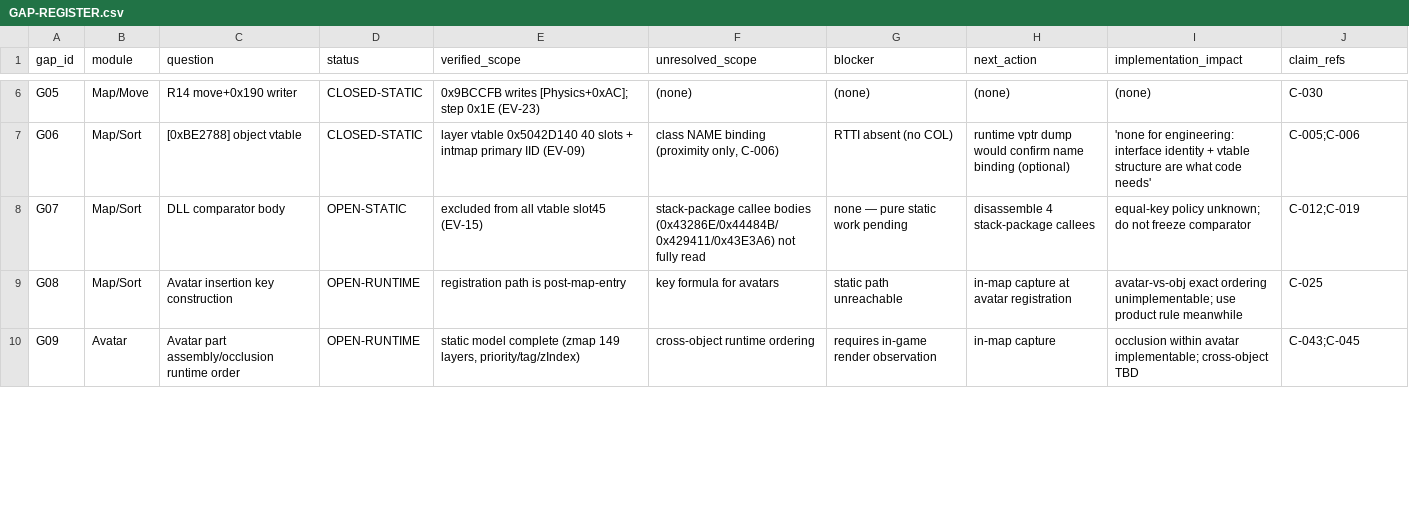
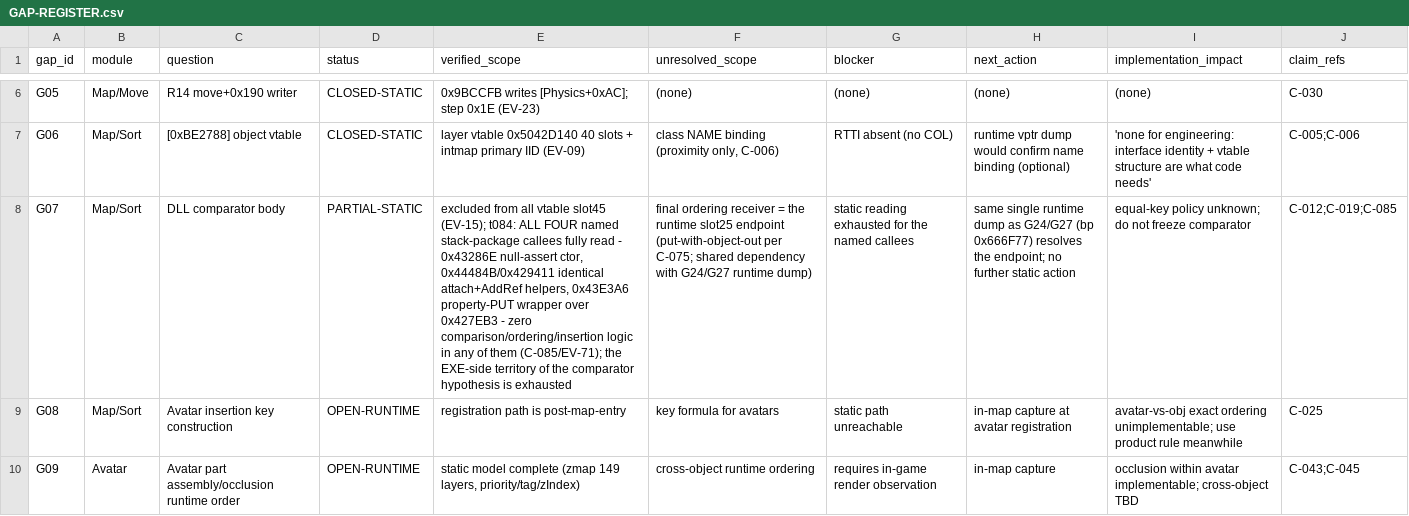
Before and after one commit to lithdoo-labs/adventure-island, a CSV file: research/result/clean-room/GAP-REGISTER.csv, drawn as a sheet; only a part is shown, gaps mark what is left out; the diff covers the shown part only; the diff names each change by its address in the sheet, - before the commit and + after, or states it on an @@ line.

Commit message:
research: t084 original-behavior static forensics (camera chain, ladder/rope fork, movement state, loader & registration)
P0 camera: scene-manager = 33-vtable handler-base family; slot2 load order
(tiles->objs->backs->automove->VR fold->life), slot12 per-tick, slot14 draw,
slot15 cull consumes camera-rect args; viewport = [0xBE2788] slots 11/12;
per-frame follow write absent from EXE (G10 re-confirmed) [C-084/EV-73]

P1 ladder/rope fork CONFIRMED: record-id SIGN convention at vtable slot13
0x9BCA6F (positive -> 0x517DA8 foothold-by-id; negative -> 0x9BCC9A
rope-by-index); ids derived in 0x6B87D1 ([fh+0x48] / neg word); rope loader
write-side mapped (id,l,uf,x,y1,y2,page); l has NO static consumer (complete
reader census); 0x517DA8 fork candidature refuted; G41 hint tension resolved
statically ([M+0x130/0x134] = (layer,platform)/(page,0)) [C-078/C-079/EV-64..66]

P2 stand-up: real chain = 0x965A09 (user vt slot14; seat->0, chair-id stance
map, 0x53E95D(M,0xB) notify gated by flag); 0x6A0ADF REFUTED as generic
encrypted-pair decryptor [C-081/EV-69]

P3 slot25: static candidate set exhausted - second candidate 0x50404E85
(boolean out-getter, 0x5042D204 cluster) also fails the production-path out
constraint; runtime dump now discriminates 3 candidates [C-082/EV-72]

P4 foothold loader write-side CONFIRMED: 0xA4F4B6 writer 10-arg mapping
(0x6C1->+0x4C, 0x6C2->+0x50 per review D2), 0xA4F54A derived len/unit-dir,
dual insert (hashmap +0x90 / spatial +0x44); C-068 labels corrected by C-080
(+0x1C/+0x20 = layer/platform) [C-080/EV-67]

P5 opcode 0x81: 0x97EBC9 handler closed (alloc->load 0x94FDB4->attach
0x980A8C->arrival write 0x9507F0), sole caller 0x533FF1 in handler slot0;
static byte binding nonexistent (0x77E6F3 channel-0x81 collision proves
context-dependent registration) [C-083/EV-70]

P6 stack-package STATIC-EXHAUSTED (negative): all four callees read, zero
comparator/order logic [C-085/EV-71]

Ledgers: +8 claims (C-078..C-085), +10 evidence (EV-64..EV-73, file-bound
hashes), gaps G07/G10/G24/G27/G38/G40/G41 narrowed, matrix updated
(P3-13 -> RE-READY, 17 RE-READY total). Validator PASS 0/0; 44/44 tests;
clean-room regenerated. Independent reviewer: ACCEPT x7 +
ACCEPT-WITH-CORRECTIONS x1 (C-081 stance range, corrected in-round).
Stage verdict unchanged: NOT STAGE-READY.

```diff
--- a/research/result/clean-room/GAP-REGISTER.csv
+++ b/research/result/clean-room/GAP-REGISTER.csv
-D8 (status): OPEN-STATIC
+D8 (status): PARTIAL-STATIC
-E8 (verified_scope): …vtable slot45 (EV-15)
+E8 (verified_scope): …vtable slot45 (EV-15); t084: ALL FOUR named stack-package callees fully read - 0x43286E null-assert ctor, 0x44484B/0x429411 identical attach+AddRef helpers, 0x43E3A6 property-PUT wrapper over 0x427EB3 - zero comparison/ordering/insertion logic in any of them (C-085/EV-71); the EXE-side territory of the comparator hypothesis is exhausted
-F8 (unresolved_scope): stack-package callee bodies (0x43286E/0x44484B/0x429411/0x43E3A6) not fully read
+F8 (unresolved_scope): final ordering receiver = the runtime slot25 endpoint (put-with-object-out per C-075; shared dependency with G24/G27 runtime dump)
-G8 (blocker): none — pure static work pending
+G8 (blocker): static reading exhausted for the named callees
-H8 (next_action): disassemble 4 stack-package callees
+H8 (next_action): same single runtime dump as G24/G27 (bp 0x666F77) resolves the endpoint; no further static action
-J8 (claim_refs): C-012;C-019
+J8 (claim_refs): C-012;C-019;C-085
```
Also changed, not shown: 26 edited cells elsewhere in this file, research/result/stage-readiness/P0-P4-REQUIREMENT-EVIDENCE-MATRIX.csv, research/source-of-truth/documents.csv, 33 other files.
